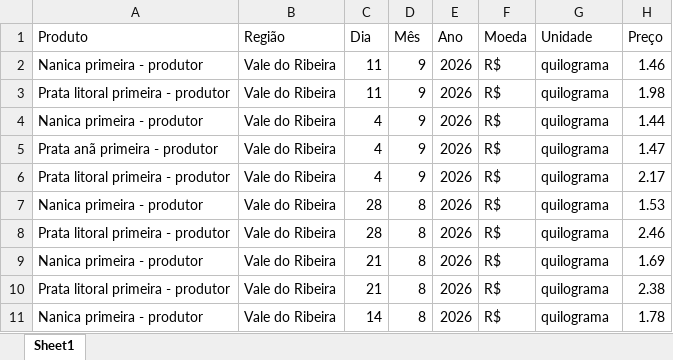
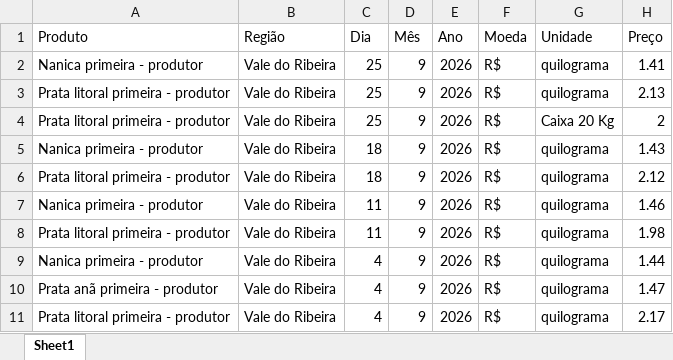
Before and after one commit to ingenieria-pepe/gonza_pepe, an Excel workbook: fuentes/precios_banana_VRibeira.xlsx, sheet Sheet1, drawn as a sheet; only a part is shown; the shorter side is filled out with more unchanged rows; values as stored, in another font and other column widths than the file's, no borders; the diff names each change by its address in the sheet, - before the commit and + after, or states it on an @@ line.

```diff
--- a/fuentes/precios_banana_VRibeira.xlsx (sheet Sheet1)
+++ b/fuentes/precios_banana_VRibeira.xlsx (sheet Sheet1)
+row 2: Nanica primeira - produtor | Vale do Ribeira | 25 | 9 | 2026 | R$ | quilograma | 1.41
+row 3: Prata litoral primeira - produtor | Vale do Ribeira | 25 | 9 | 2026 | R$ | quilograma | 2.13
+row 4: Prata litoral primeira - produtor | Vale do Ribeira | 25 | 9 | 2026 | R$ | Caixa 20 Kg | 2
+row 5: Nanica primeira - produtor | Vale do Ribeira | 18 | 9 | 2026 | R$ | quilograma | 1.43
+row 6: Prata litoral primeira - produtor | Vale do Ribeira | 18 | 9 | 2026 | R$ | quilograma | 2.12
```
Also changed, not shown: fuentes/precios_banana_BJLapa.xlsx, fuentes/precios_banana_NMinas.xlsx, 23 other files.
